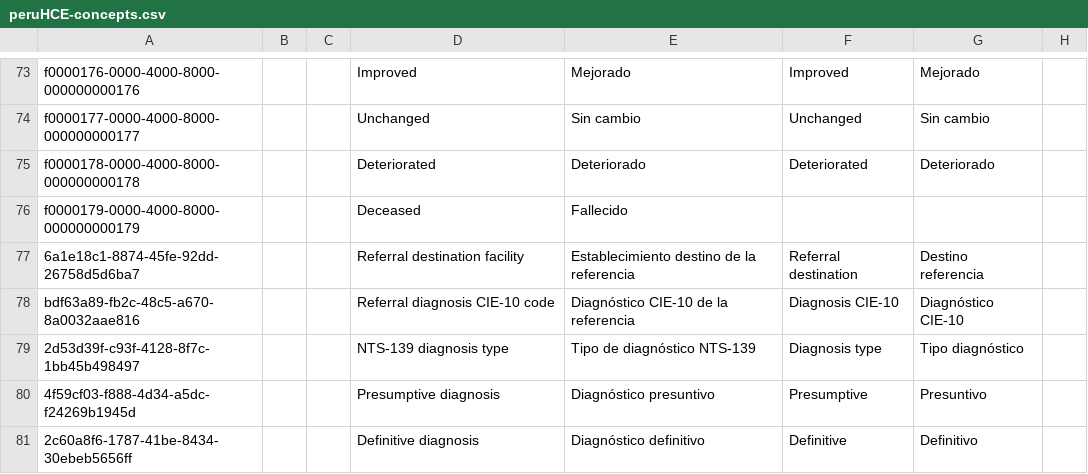
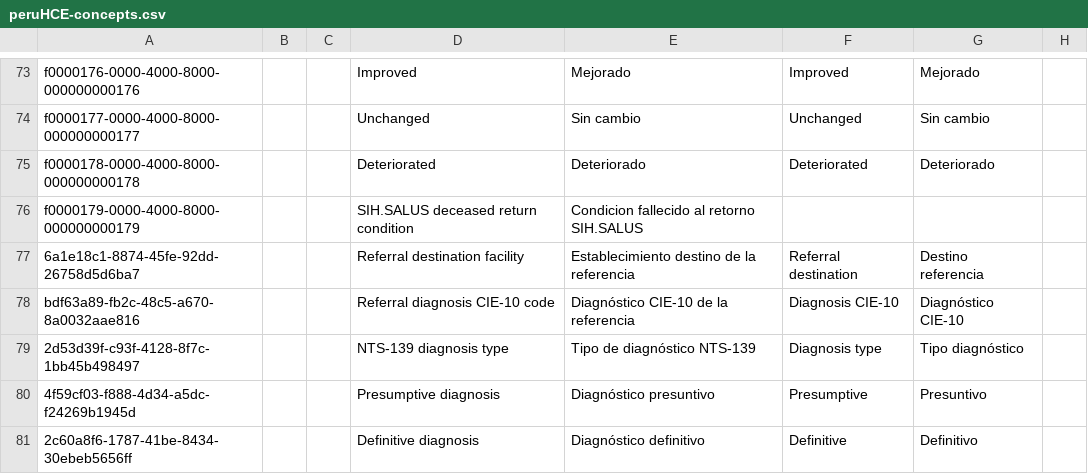
Before and after one commit to PROYECTO-SANTACLOTILDE/sihsalus-content-referenceapplication, a CSV file: configuration/backend_configuration/concepts/peruHCE-concepts.csv, drawn as a sheet; only a part is shown, gaps mark what is left out; the diff covers the shown part only; the diff names each change by its address in the sheet, - before the commit and + after, or states it on an @@ line.

```diff
--- a/configuration/backend_configuration/concepts/peruHCE-concepts.csv
+++ b/configuration/backend_configuration/concepts/peruHCE-concepts.csv
-D76: Deceased
+D76: SIH.SALUS deceased return condition
-E76: Fallecido
+E76: Condicion fallecido al retorno SIH.SALUS
```
Also changed, not shown: 11 added rows and 14 edited cells elsewhere in this file, configuration/backend_configuration/programs/programs-package-peruhce.csv.
